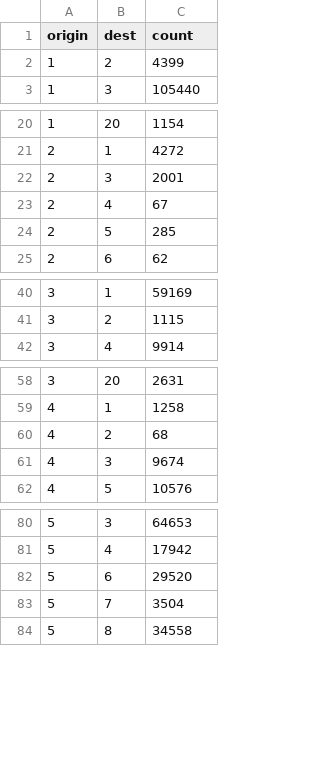
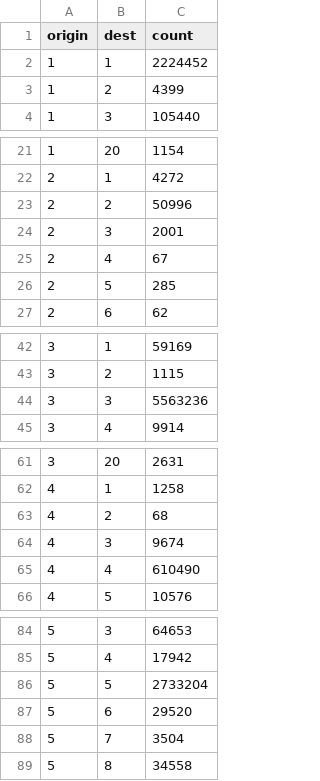
Before and after one commit to aborruso/iovotofuorisede, a CSV file: dati/processing/flows.csv, drawn as a sheet; only a part is shown, gaps mark what is left out; the diff covers the shown part only; the diff names each change by its address in the sheet, - before the commit and + after, or states it on an @@ line.

Commit message:
aggiunti dati origine

```diff
--- a/dati/processing/flows.csv
+++ b/dati/processing/flows.csv
+row 2: 1 | 1 | 2224452
+row 23: 2 | 2 | 50996
+row 44: 3 | 3 | 5563236
+row 65: 4 | 4 | 610490
+row 86: 5 | 5 | 2733204
```
Also changed, not shown: 15 added rows elsewhere in this file, 1 other file.
